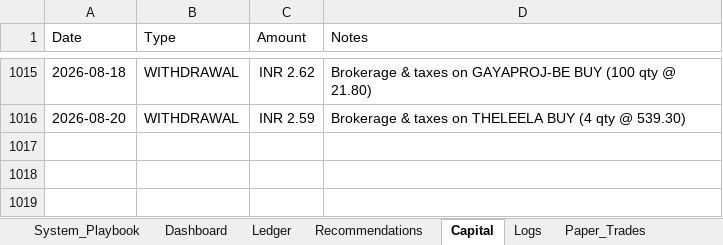
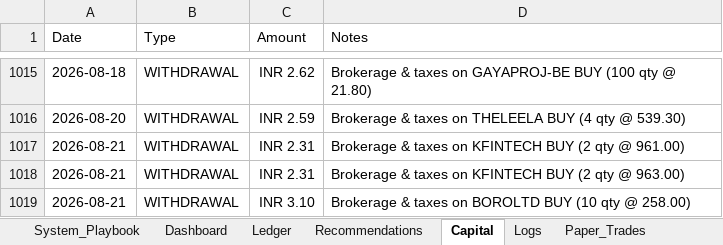
Before and after one commit to SyedTousifMasood/HalaalTrading, an Excel workbook: Trading_Journal.xlsx, sheet Capital, drawn as a sheet; only a part is shown, gaps mark what is left out; values as stored, in another font and other column widths than the file's, no borders; charts and pictures not drawn; the diff names each change by its address in the sheet, - before the commit and + after, or states it on an @@ line.

```diff
--- a/Trading_Journal.xlsx (sheet Capital)
+++ b/Trading_Journal.xlsx (sheet Capital)
+row 1017: 2026-08-21 | WITHDRAWAL | INR 2.31 | Brokerage & taxes on KFINTECH BUY (2 qty @ 961.00)
+row 1018: 2026-08-21 | WITHDRAWAL | INR 2.31 | Brokerage & taxes on KFINTECH BUY (2 qty @ 963.00)
+row 1019: 2026-08-21 | WITHDRAWAL | INR 3.10 | Brokerage & taxes on BOROLTD BUY (10 qty @ 258.00)
```
Also changed, not shown: sheet Ledger, sheet Dashboard, sheet Logs, formulas that keep their value, charts or pictures, 8 other files.
